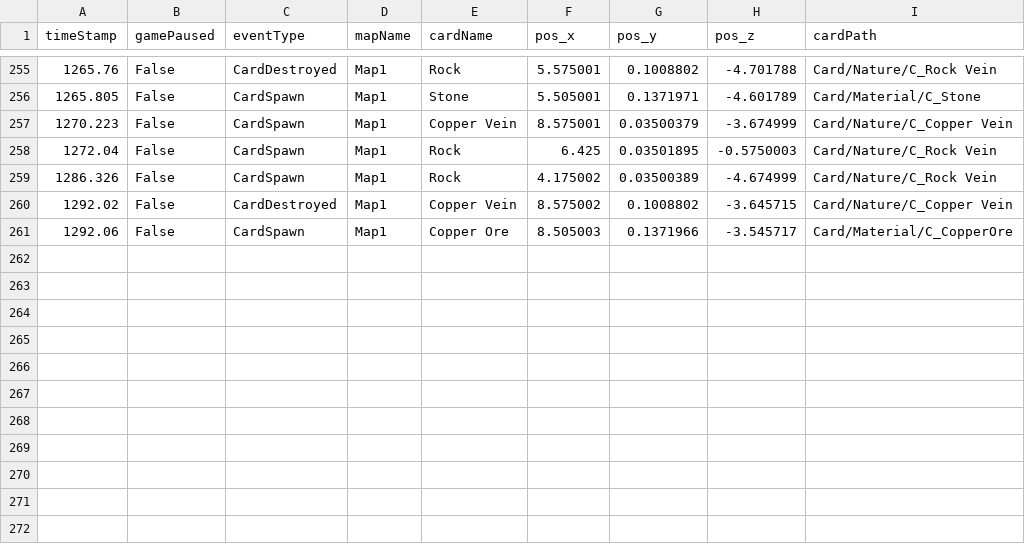
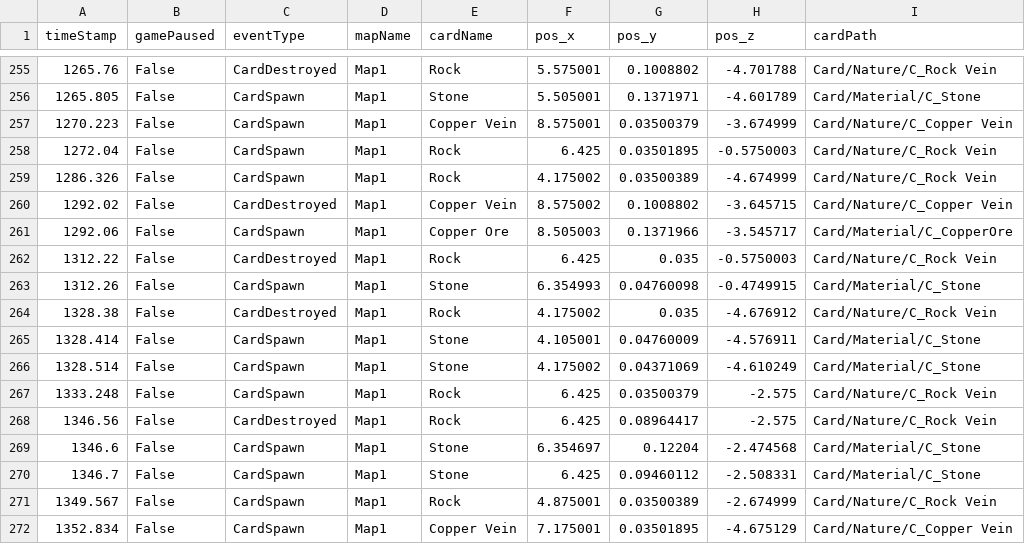
Before and after one commit to SuperHellCat/TCS_TELEREPO, a CSV file: Data/Recent/EVZMS_20240508234920.csv, drawn as a sheet; only a part is shown, gaps mark what is left out.

Commit message:
New Data Recorded At 2024-05-09-00-11-29

```diff
--- a/Data/Recent/EVZMS_20240508234920.csv
+++ b/Data/Recent/EVZMS_20240508234920.csv
@@ -261 +261,12 @@ timeStamp,gamePaused,eventType,mapName,cardName,pos_x,pos_y,pos_z,cardPath
 1292.06,False,CardSpawn,Map1,Copper Ore,8.505003,0.1371966,-3.545717,Card/Material/C_CopperOre
+1312.22,False,CardDestroyed,Map1,Rock,6.425,0.035,-0.5750003,Card/Nature/C_Rock Vein
+1312.26,False,CardSpawn,Map1,Stone,6.354993,0.04760098,-0.4749915,Card/Material/C_Stone
+1328.38,False,CardDestroyed,Map1,Rock,4.175002,0.035,-4.676912,Card/Nature/C_Rock Vein
+1328.414,False,CardSpawn,Map1,Stone,4.105001,0.04760009,-4.576911,Card/Material/C_Stone
+1328.514,False,CardSpawn,Map1,Stone,4.175002,0.04371069,-4.610249,Card/Material/C_Stone
+1333.248,False,CardSpawn,Map1,Rock,6.425,0.03500379,-2.575,Card/Nature/C_Rock Vein
+1346.56,False,CardDestroyed,Map1,Rock,6.425,0.08964417,-2.575,Card/Nature/C_Rock Vein
+1346.6,False,CardSpawn,Map1,Stone,6.354697,0.12204,-2.474568,Card/Material/C_Stone
+1346.7,False,CardSpawn,Map1,Stone,6.425,0.09460112,-2.508331,Card/Material/C_Stone
+1349.567,False,CardSpawn,Map1,Rock,4.875001,0.03500389,-2.674999,Card/Nature/C_Rock Vein
+1352.834,False,CardSpawn,Map1,Copper Vein,7.175001,0.03501895,-4.675129,Card/Nature/C_Copper Vein
```
